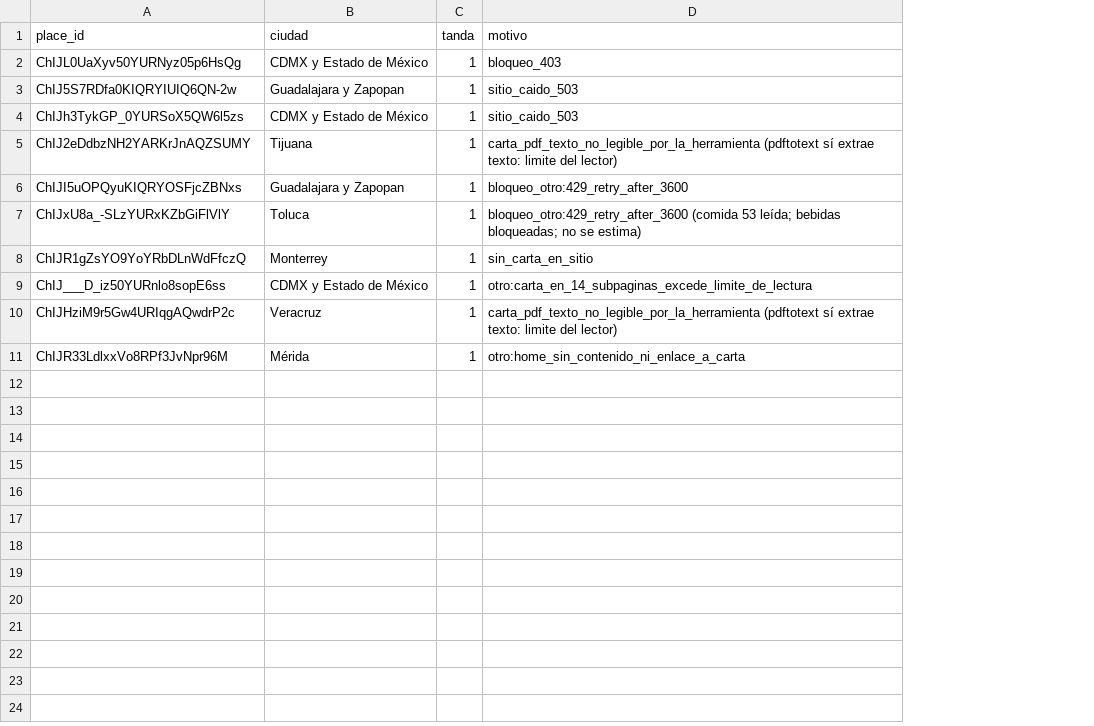
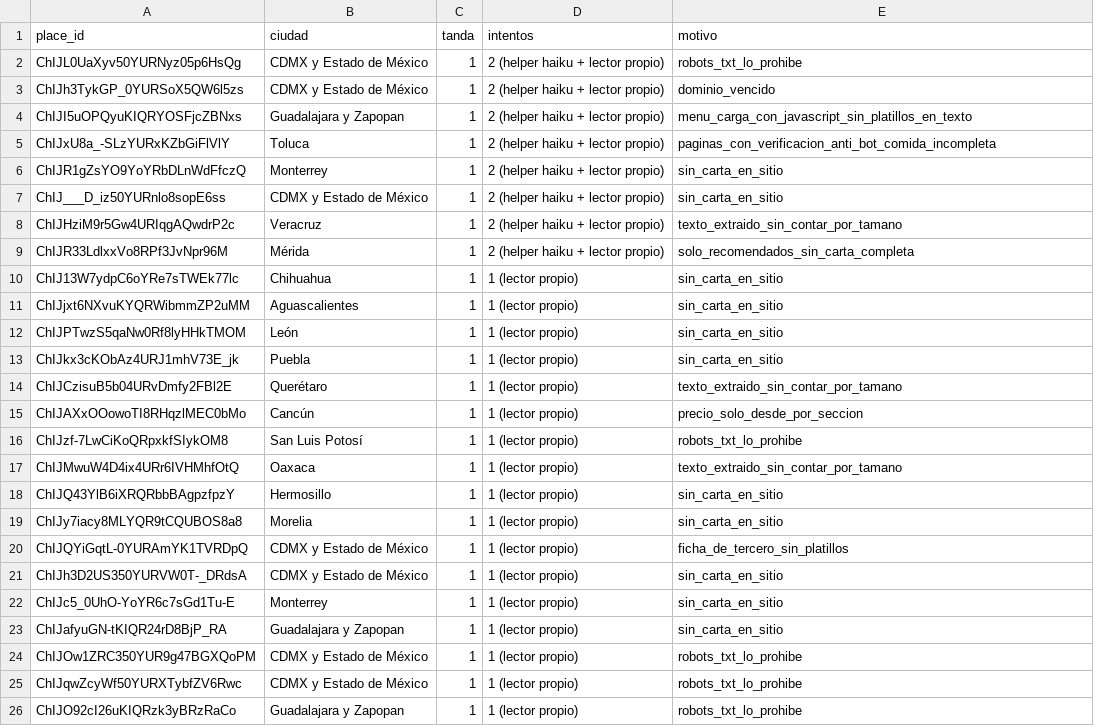
Before and after one commit to KlvinLopez/carta, a CSV file: docs/research/2026-11-13-muestra-500-descartes.csv, drawn as a sheet; removed rows and columns are numbered as before the commit, all else as after; the diff names each change by its address in the sheet, - before the commit and + after, or states it on an @@ line.

```diff
--- a/docs/research/2026-11-13-muestra-500-descartes.csv
+++ b/docs/research/2026-11-13-muestra-500-descartes.csv
+column D (intentos), rows 2-9: all 2 (helper haiku + lector propio)
-E2 (motivo): bloqueo_403
+E2 (motivo): robots_txt_lo_prohibe
-row 3: ChIJ5S7RDfa0KIQRYIUIQ6QN-2w | Guadalajara y Zapopan | 1 | sitio_caido_503
-E3 (motivo): sitio_caido_503
+E3 (motivo): dominio_vencido
-row 5: ChIJ2eDdbzNH2YARKrJnAQZSUMY | Tijuana | 1 | carta_pdf_texto_no_legible_por_la_herramienta (pdftotext sí extrae texto: limite del lector)
-E4 (motivo): bloqueo_otro:429_retry_after_3600
+E4 (motivo): menu_carga_con_javascript_sin_platillos_en_texto
-E5 (motivo): bloqueo_otro:429_retry_after_3600 (comida 53 leída; bebidas bloqueadas; no se estima)
+E5 (motivo): paginas_con_verificacion_anti_bot_comida_incompleta
-E7 (motivo): otro:carta_en_14_subpaginas_excede_limite_de_lectura
+E7 (motivo): sin_carta_en_sitio
-E8 (motivo): carta_pdf_texto_no_legible_por_la_herramienta (pdftotext sí extrae texto: limite del lector)
+E8 (motivo): texto_extraido_sin_contar_por_tamano
-E9 (motivo): otro:home_sin_contenido_ni_enlace_a_carta
+E9 (motivo): solo_recomendados_sin_carta_completa
+row 10: ChIJ13W7ydpC6oYRe7sTWEk77lc | Chihuahua | 1 | 1 (lector propio) | sin_carta_en_sitio
+row 11: ChIJjxt6NXvuKYQRWibmmZP2uMM | Aguascalientes | 1 | 1 (lector propio) | sin_carta_en_sitio
+row 12: ChIJPTwzS5qaNw0Rf8lyHHkTMOM | León | 1 | 1 (lector propio) | sin_carta_en_sitio
+row 13: ChIJkx3cKObAz4URJ1mhV73E_jk | Puebla | 1 | 1 (lector propio) | sin_carta_en_sitio
+row 14: ChIJCzisuB5b04URvDmfy2FBl2E | Querétaro | 1 | 1 (lector propio) | texto_extraido_sin_contar_por_tamano
+row 15: ChIJAXxOOowoTI8RHqzlMEC0bMo | Cancún | 1 | 1 (lector propio) | precio_solo_desde_por_seccion
+row 16: ChIJzf-7LwCiKoQRpxkfSIykOM8 | San Luis Potosí | 1 | 1 (lector propio) | robots_txt_lo_prohibe
+row 17: ChIJMwuW4D4ix4URr6IVHMhfOtQ | Oaxaca | 1 | 1 (lector propio) | texto_extraido_sin_contar_por_tamano
+row 18: ChIJQ43YlB6iXRQRbbBAgpzfpzY | Hermosillo | 1 | 1 (lector propio) | sin_carta_en_sitio
+row 19: ChIJy7iacy8MLYQR9tCQUBOS8a8 | Morelia | 1 | 1 (lector propio) | sin_carta_en_sitio
+row 20: ChIJQYiGqtL-0YURAmYK1TVRDpQ | CDMX y Estado de México | 1 | 1 (lector propio) | ficha_de_tercero_sin_platillos
+row 21: ChIJh3D2US350YURVW0T-_DRdsA | CDMX y Estado de México | 1 | 1 (lector propio) | sin_carta_en_sitio
+row 22: ChIJc5_0UhO-YoYR6c7sGd1Tu-E | Monterrey | 1 | 1 (lector propio) | sin_carta_en_sitio
+row 23: ChIJafyuGN-tKIQR24rD8BjP_RA | Guadalajara y Zapopan | 1 | 1 (lector propio) | sin_carta_en_sitio
+row 24: ChIJOw1ZRC350YUR9g47BGXQoPM | CDMX y Estado de México | 1 | 1 (lector propio) | robots_txt_lo_prohibe
+row 25: ChIJqwZcyWf50YURXTybfZV6Rwc | CDMX y Estado de México | 1 | 1 (lector propio) | robots_txt_lo_prohibe
+row 26: ChIJO92cI26uKIQRzk3yBRzRaCo | Guadalajara y Zapopan | 1 | 1 (lector propio) | robots_txt_lo_prohibe
```
Also changed, not shown: docs/research/2026-11-13-muestra-500-datos.csv, 3 other files.
